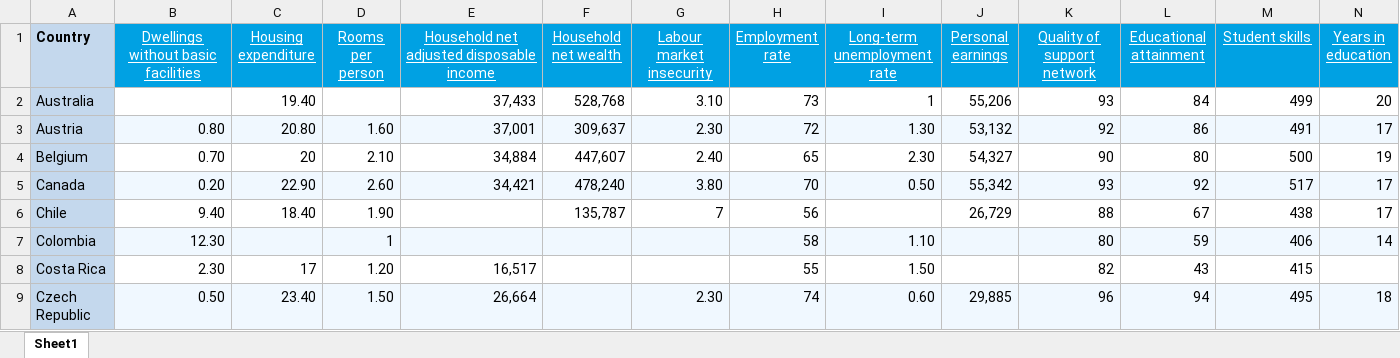
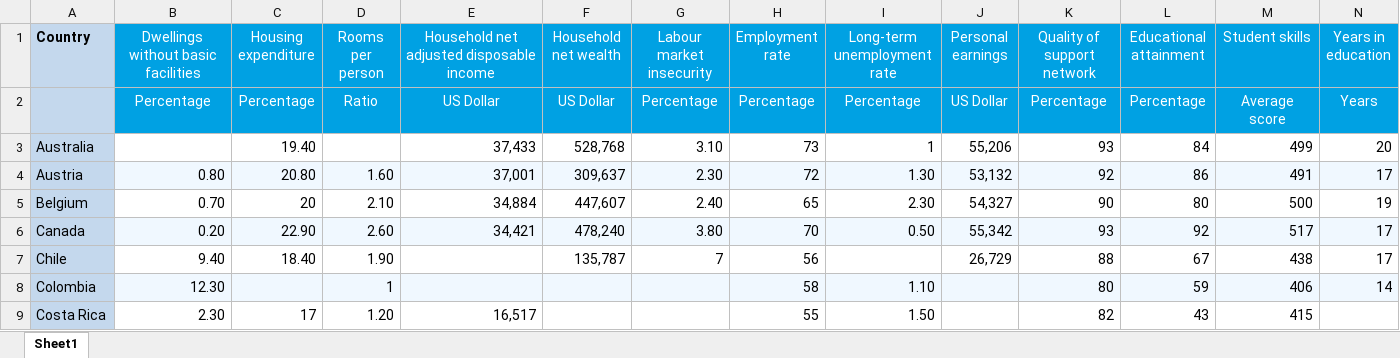
Before and after one commit to DomDomo/Viz, an Excel workbook: OECD_Data.xlsx, sheet Sheet1, drawn as a sheet; only a part is shown; the shorter side is filled out with more unchanged rows; values as stored, in another font and other column widths than the file's, no borders; rows hold the shown columns only; the diff covers the shown part only; the diff names each change by its address in the sheet, - before the commit and + after, or states it on an @@ line.

Commit message:
Repalce OECD highlight with click and added units

```diff
--- a/OECD_Data.xlsx (sheet Sheet1)
+++ b/OECD_Data.xlsx (sheet Sheet1)
-B1:N1 underline: on
+B1:N1 underline: off
+row 2:  | Percentage | Percentage | Ratio | US Dollar | US Dollar | Percentage | Percentage | Percentage | US Dollar | Percentage | Percentage | Average score | Years
```
Also changed, not shown: cell formats elsewhere in this sheet, 3 other files.
